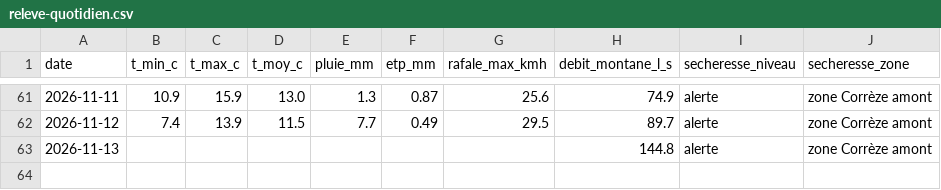
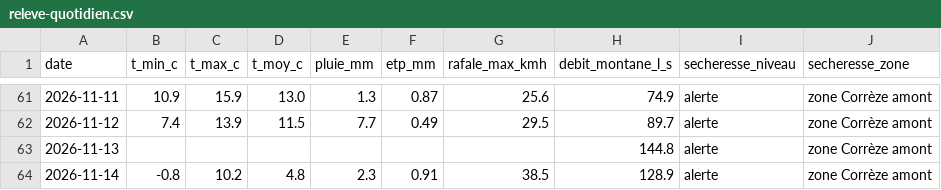
Before and after one commit to CedricMabilotte/domainedumons-site, a CSV file: data/releve-quotidien.csv, drawn as a sheet; only a part is shown, gaps mark what is left out; the diff names each change by its address in the sheet, - before the commit and + after, or states it on an @@ line.

```diff
--- a/data/releve-quotidien.csv
+++ b/data/releve-quotidien.csv
+row 64: 2026-11-14 | -0.8 | 10.2 | 4.8 | 2.3 | 0.91 | 38.5 | 128.9 | alerte | zone Corrèze amont
```
Also changed, not shown: 5 other files.
